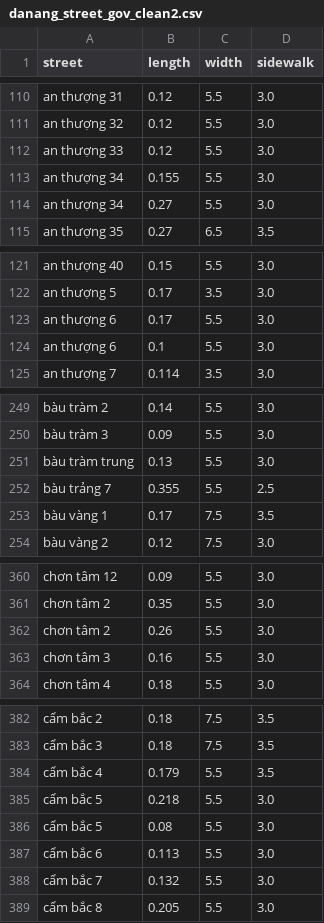
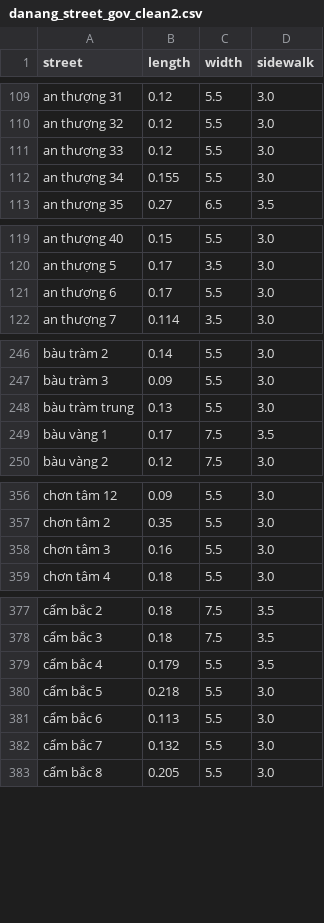
Before and after one commit to NhatQuang1501/PBL6-RealEstateBrokerageSystem, a CSV file: AI/danang_street_gov_clean2.csv, drawn as a sheet; only a part is shown, gaps mark what is left out; the diff covers the shown part only.

```diff
--- a/AI/danang_street_gov_clean2.csv
+++ b/AI/danang_street_gov_clean2.csv
@@ -113,3 +112,2 @@ an thượng 33,0.12,5.5,3.0
 an thượng 34,0.155,5.5,3.0
-an thượng 34,0.27,5.5,3.0
 an thượng 35,0.27,6.5,3.5
@@ -123,3 +121,2 @@ an thượng 5,0.17,3.5,3.0
 an thượng 6,0.17,5.5,3.0
-an thượng 6,0.1,5.5,3.0
 an thượng 7,0.114,3.5,3.0
@@ -251,3 +248,2 @@ bàu tràm 3,0.09,5.5,3.0
 bàu tràm trung,0.13,5.5,3.0
-bàu trảng 7,0.355,5.5,2.5
 bàu vàng 1,0.17,7.5,3.5
@@ -361,3 +357,2 @@ chơn tâm 12,0.09,5.5,3.0
 chơn tâm 2,0.35,5.5,3.0
-chơn tâm 2,0.26,5.5,3.0
 chơn tâm 3,0.16,5.5,3.0
@@ -385,3 +380,2 @@ cẩm bắc 4,0.179,5.5,3.5
 cẩm bắc 5,0.218,5.5,3.0
-cẩm bắc 5,0.08,5.5,3.0
 cẩm bắc 6,0.113,5.5,3.0
```
Also changed, not shown: 27 removed rows elsewhere in this file, 2 other files.
